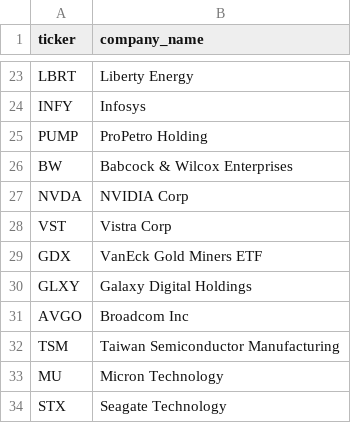
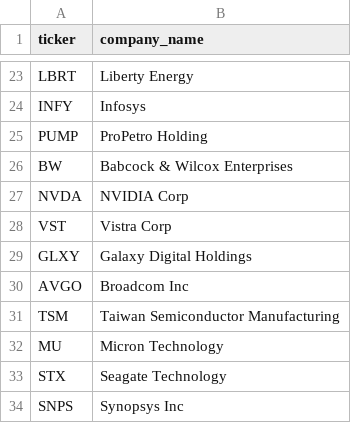
Before and after one commit to neurogenesis-asia/buffett-monitor, a CSV file: config/watchlists/ai_watchlist.csv, drawn as a sheet; only a part is shown, gaps mark what is left out; the shorter side is filled out with more unchanged rows.

```diff
--- a/config/watchlists/ai_watchlist.csv
+++ b/config/watchlists/ai_watchlist.csv
@@ -28,3 +28,2 @@ NVDA,NVIDIA Corp
 VST,Vistra Corp
-GDX,VanEck Gold Miners ETF
 GLXY,Galaxy Digital Holdings
```
